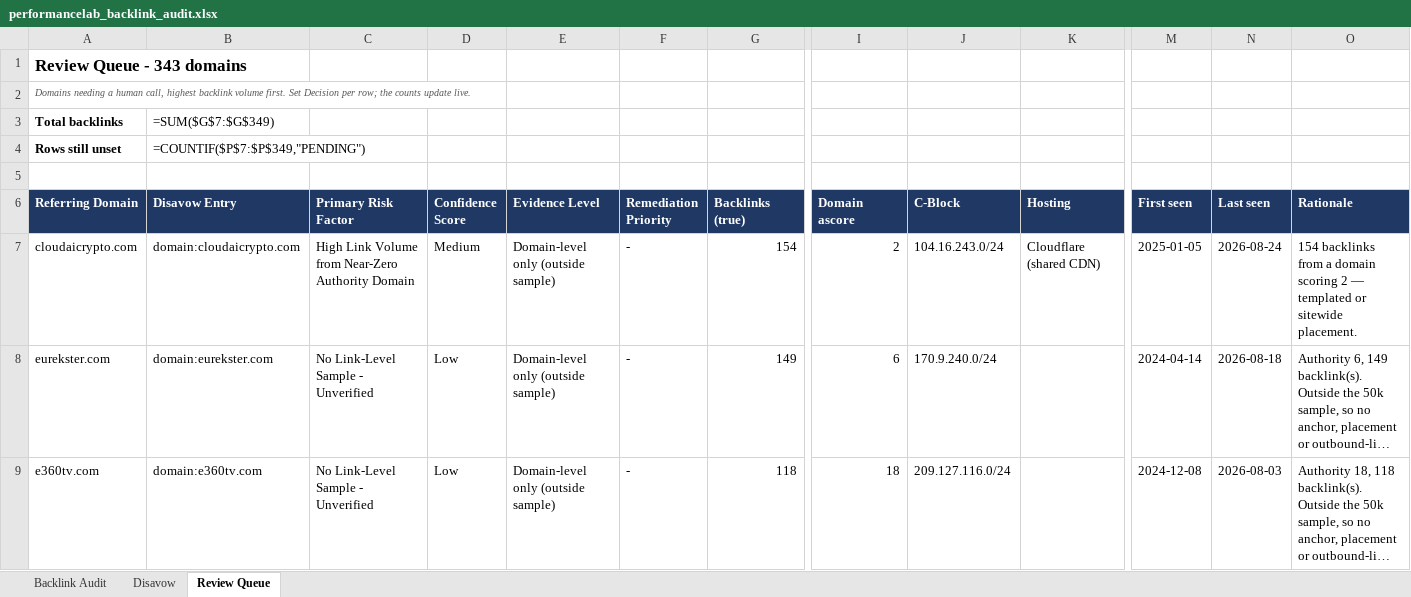
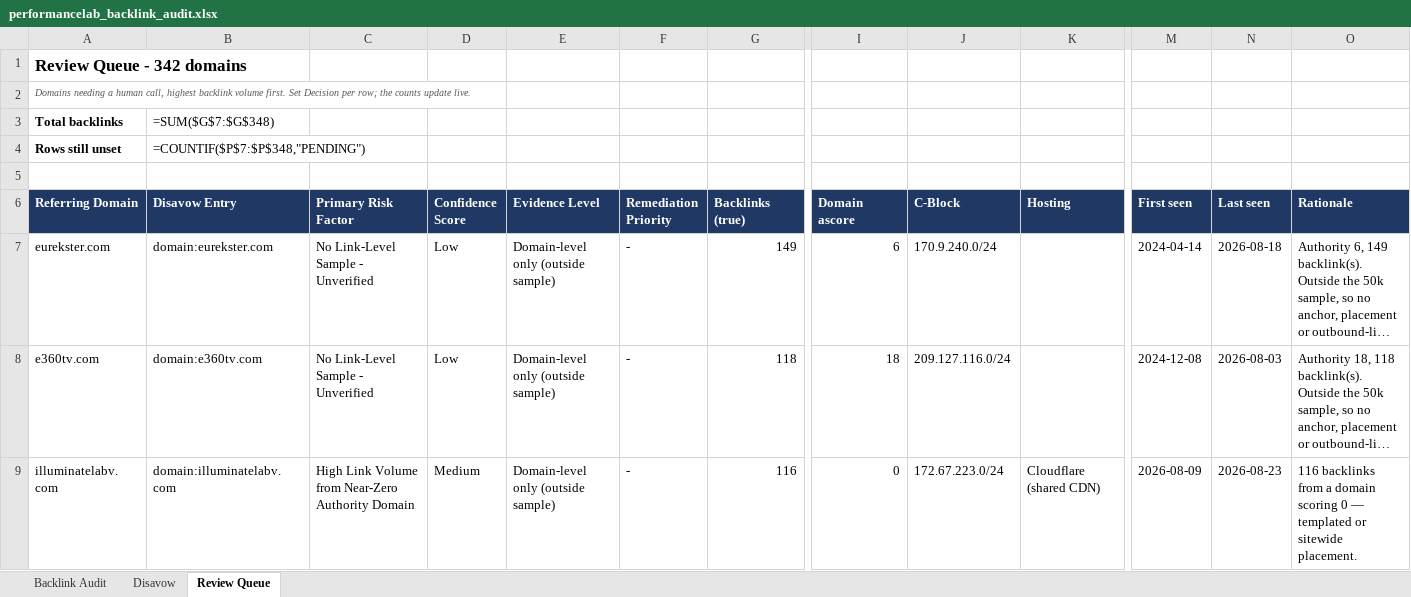
Before and after one commit to fahadahmad-ship-it/test, an Excel workbook: backlink-audit/out/performancelab_backlink_audit.xlsx, sheet Review Queue, drawn as a sheet; only a part is shown, gaps mark what is left out; the shorter side is filled out with more unchanged rows; long unchanged cells end in …; values as stored, in another font and other column widths than the file's, no borders; formulas without a stored value are shown as written; rows hold the shown columns only; the diff names each change by its address in the sheet, - before the commit and + after, or states it on an @@ line.

```diff
--- a/backlink-audit/out/performancelab_backlink_audit.xlsx (sheet Review Queue)
+++ b/backlink-audit/out/performancelab_backlink_audit.xlsx (sheet Review Queue)
-A1 (Referring Domain): Review Queue - 343 domains
+A1 (Referring Domain): Review Queue - 342 domains
-B3 (Disavow Entry): =SUM($G$7:$G$349)
+B3 (Disavow Entry): =SUM($G$7:$G$348)
-B4 (Disavow Entry): =COUNTIF($P$7:$P$349,"PENDING")
+B4 (Disavow Entry): =COUNTIF($P$7:$P$348,"PENDING")
-row 7: cloudaicrypto.com | domain:cloudaicrypto.com | High Link Volume from Near-Zero Authority Domain | Medium | Domain-level only (outside sample) | - | 154 | 2 | 104.16.243.0/24 | Cloudflare (shared CDN) | 2025-01-05 | 2026-08-24 | 154 backlinks from a domain scoring 2 — templated or sitewide placement.
```
Also changed, not shown: sheet Backlink Audit, sheet Disavow, 3 other files.
